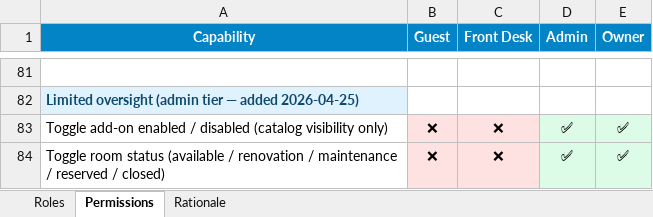
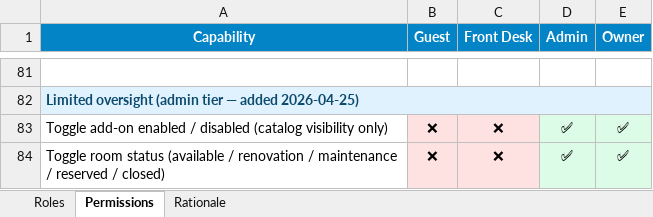
Before and after one commit to rawarcode/AplayAccess, an Excel workbook: docs/roles_v2.xlsx, sheet Permissions, drawn as a sheet; only a part is shown, gaps mark what is left out; values as stored, in another font and other column widths than the file's, no borders; the diff covers the shown part only; the diff names each change by its address in the sheet, - before the commit and + after, or states it on an @@ line.

```diff
--- a/docs/roles_v2.xlsx (sheet Permissions)
+++ b/docs/roles_v2.xlsx (sheet Permissions)
+A82:E82 merged
```
Also changed, not shown: 17 edited cells, cell formats and merged cells elsewhere in this sheet.
